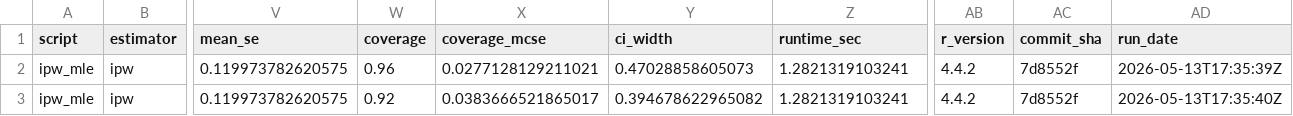
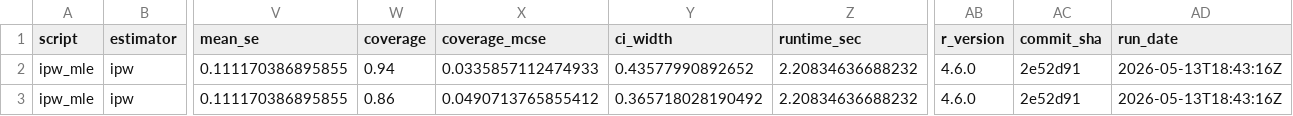
Before and after one commit to ncn-foreigners/nonprobsvy-coverage, a CSV file: results/ipw/ipw_mle_coverage.csv, drawn as a sheet; only a part is shown, gaps mark what is left out; the diff names each change by its address in the sheet, - before the commit and + after, or states it on an @@ line.

```diff
--- a/results/ipw/ipw_mle_coverage.csv
+++ b/results/ipw/ipw_mle_coverage.csv
-V2:V3 (mean_se): 0.119973782620575
+V2:V3 (mean_se): 0.111170386895855
-W2 (coverage): 0.96
+W2 (coverage): 0.94
-X2 (coverage_mcse): 0.0277128129211021
+X2 (coverage_mcse): 0.0335857112474933
-Y2 (ci_width): 0.47028858605073
+Y2 (ci_width): 0.43577990892652
-Z2:Z3 (runtime_sec): 1.2821319103241
+Z2:Z3 (runtime_sec): 2.20834636688232
-AB2:AB3 (r_version): 4.4.2
+AB2:AB3 (r_version): 4.6.0
-AC2:AC3 (commit_sha): 7d8552f
+AC2:AC3 (commit_sha): 2e52d91
-AD2 (run_date): 2026-05-13T17:35:39Z
+AD2 (run_date): 2026-05-13T18:43:16Z
-W3 (coverage): 0.92
+W3 (coverage): 0.86
-X3 (coverage_mcse): 0.0383666521865017
+X3 (coverage_mcse): 0.0490713765855412
-Y3 (ci_width): 0.394678622965082
+Y3 (ci_width): 0.365718028190492
-AD3 (run_date): 2026-05-13T17:35:40Z
+AD3 (run_date): 2026-05-13T18:43:16Z
```
Also changed, not shown: results/ipw/ipw_mle_metadata.csv.
